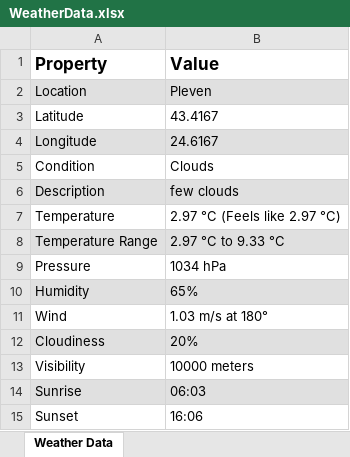
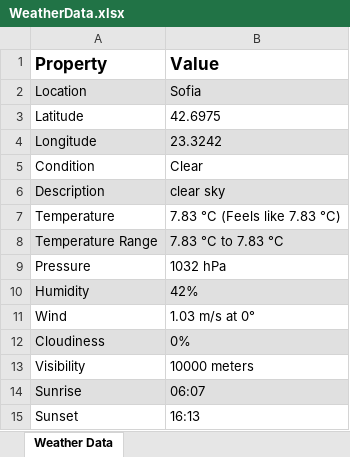
Before and after one commit to venellinus1/WeatherAppOpenXML, an Excel workbook: WialonApp/wwwroot/WeatherData.xlsx, sheet Weather Data, drawn as a sheet; values as stored, in another font and other column widths than the file's, no borders; the diff names each change by its address in the sheet, - before the commit and + after, or states it on an @@ line.

Commit message:
Add Input field wtih to enter location, added validation Add Refresh button to reload table if input field is valid

```diff
--- a/WialonApp/wwwroot/WeatherData.xlsx (sheet Weather Data)
+++ b/WialonApp/wwwroot/WeatherData.xlsx (sheet Weather Data)
-B2 (Value): Pleven
+B2 (Value): Sofia
-B3 (Value): 43.4167
+B3 (Value): 42.6975
-B4 (Value): 24.6167
+B4 (Value): 23.3242
-B5 (Value): Clouds
+B5 (Value): Clear
-B6 (Value): few clouds
+B6 (Value): clear sky
-B7 (Value): 2.97 °C (Feels like 2.97 °C)
+B7 (Value): 7.83 °C (Feels like 7.83 °C)
-B8 (Value): 2.97 °C to 9.33 °C
+B8 (Value): 7.83 °C to 7.83 °C
-B9 (Value): 1034 hPa
+B9 (Value): 1032 hPa
-B10 (Value): 65%
+B10 (Value): 42%
-B11 (Value): 1.03 m/s at 180°
+B11 (Value): 1.03 m/s at 0°
-B12 (Value): 20%
+B12 (Value): 0%
-B14 (Value): 06:03
+B14 (Value): 06:07
-B15 (Value): 16:06
+B15 (Value): 16:13
```
Also changed, not shown: 1 other file.
